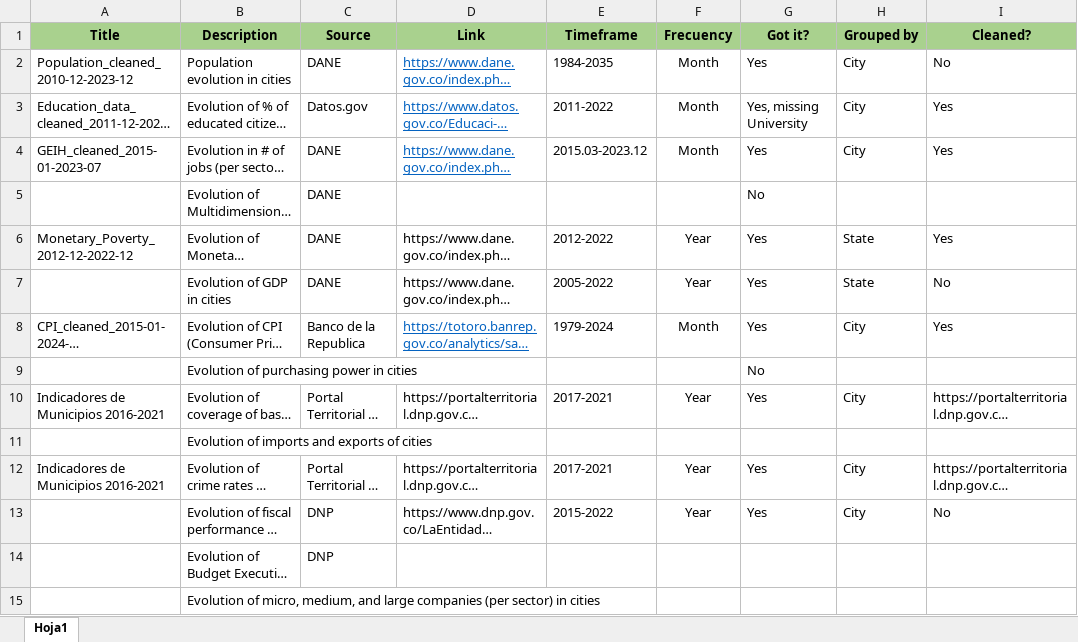
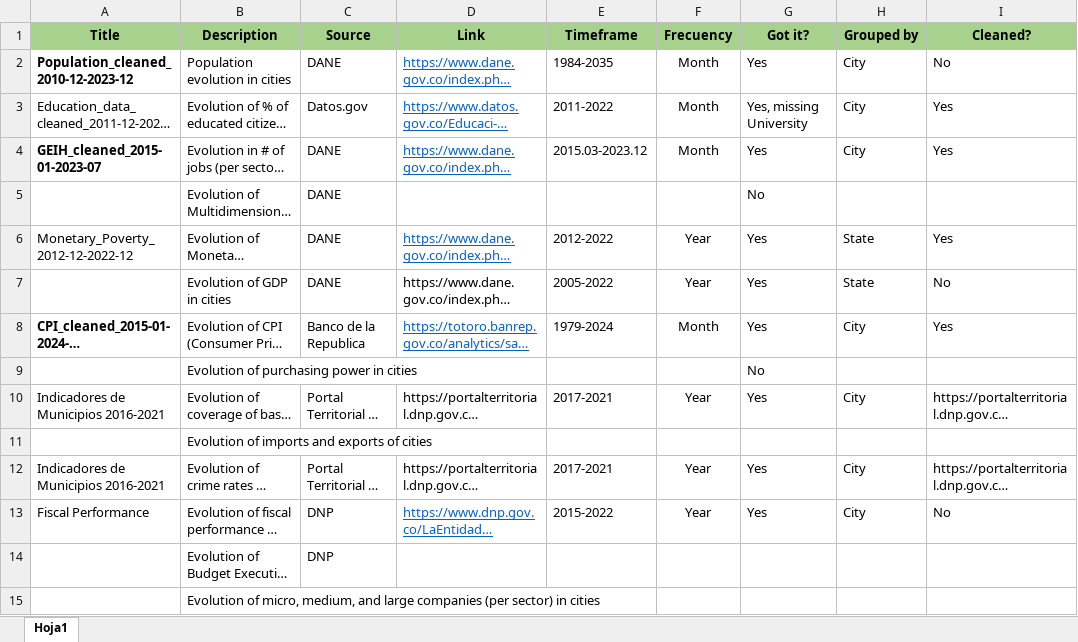
Before and after one commit to Alvaroguijarro97/Hertie_School_MDS_Master_Thesis, an Excel workbook: Datasets/List_of_Possible_Data_Sets.xlsx, sheet Hoja1, drawn as a sheet; only a part is shown; long unchanged cells end in …; values as stored, in another font and other column widths than the file's, no borders; table styles not drawn; the diff names each change by its address in the sheet, - before the commit and + after, or states it on an @@ line.

```diff
--- a/Datasets/List_of_Possible_Data_Sets.xlsx (sheet Hoja1)
+++ b/Datasets/List_of_Possible_Data_Sets.xlsx (sheet Hoja1)
-A2 bold: off
+A2 bold: on
-A4 bold: off
+A4 bold: on
@@ D6 underline: off → on, text colour: black → #0563C1 @@
-A8 bold: off
+A8 bold: on
-A13 (Title): (empty)
+A13 (Title): Fiscal Performance
@@ D13 underline: off → on, text colour: black → #0563C1 @@
```
Also changed, not shown: Datasets/Cleaned Data Sets/Population_cleaned_2010-12-2023-12.xlsx, Datasets/Population in Cities/Ciudades_y_sus_Areas_Metropolitanas_en_GEIH.xlsx, 55 other files.
